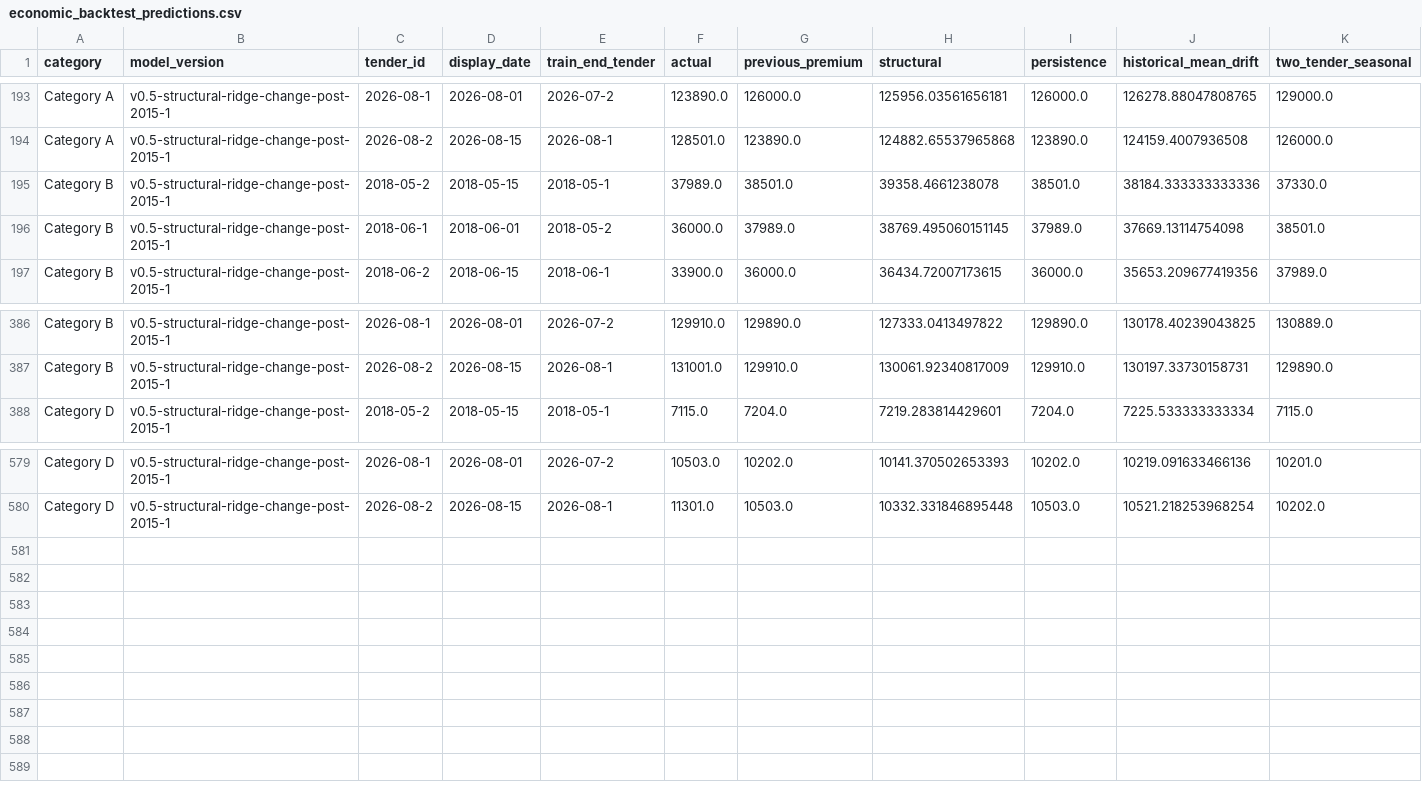
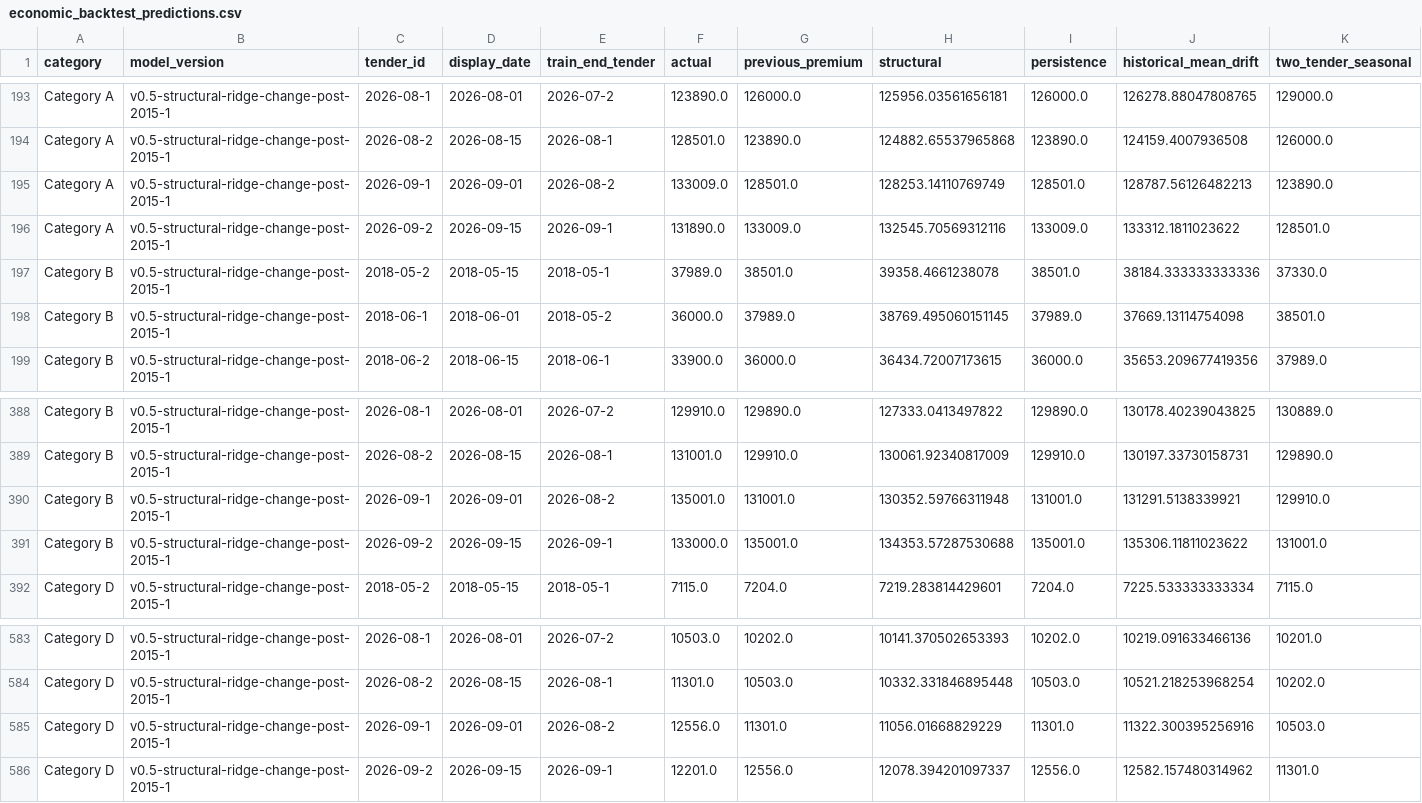
Before and after one commit to samuelchng-create/COE-pressure-indicator, a CSV file: data/economic_backtest_predictions.csv, drawn as a sheet; only a part is shown, gaps mark what is left out; rows hold the shown columns only; the diff names each change by its address in the sheet, - before the commit and + after, or states it on an @@ line.

Commit message:
Refresh COE models through September 2026

```diff
--- a/data/economic_backtest_predictions.csv
+++ b/data/economic_backtest_predictions.csv
+row 195: Category A | v0.5-structural-ridge-change-post-2015-1 | 2026-09-1 | 2026-09-01 | 2026-08-2 | 133009.0 | 128501.0 | 128253.14110769749 | 128501.0 | 128787.56126482213 | 123890.0
+row 196: Category A | v0.5-structural-ridge-change-post-2015-1 | 2026-09-2 | 2026-09-15 | 2026-09-1 | 131890.0 | 133009.0 | 132545.70569312116 | 133009.0 | 133312.1811023622 | 128501.0
+row 390: Category B | v0.5-structural-ridge-change-post-2015-1 | 2026-09-1 | 2026-09-01 | 2026-08-2 | 135001.0 | 131001.0 | 130352.59766311948 | 131001.0 | 131291.5138339921 | 129910.0
+row 391: Category B | v0.5-structural-ridge-change-post-2015-1 | 2026-09-2 | 2026-09-15 | 2026-09-1 | 133000.0 | 135001.0 | 134353.57287530688 | 135001.0 | 135306.11811023622 | 131001.0
+row 585: Category D | v0.5-structural-ridge-change-post-2015-1 | 2026-09-1 | 2026-09-01 | 2026-08-2 | 12556.0 | 11301.0 | 11056.01668829229 | 11301.0 | 11322.300395256916 | 10503.0
+row 586: Category D | v0.5-structural-ridge-change-post-2015-1 | 2026-09-2 | 2026-09-15 | 2026-09-1 | 12201.0 | 12556.0 | 12078.394201097337 | 12556.0 | 12582.157480314962 | 11301.0
```
Also changed, not shown: data/dealer_backtest_metrics.csv, data/dealer_backtest_predictions.csv, 6 other files.
